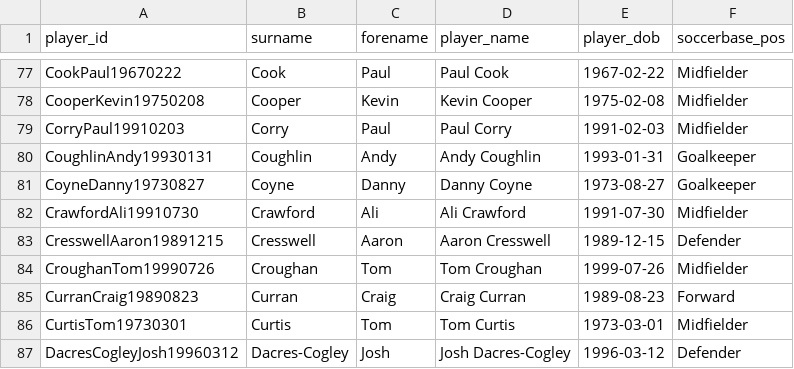
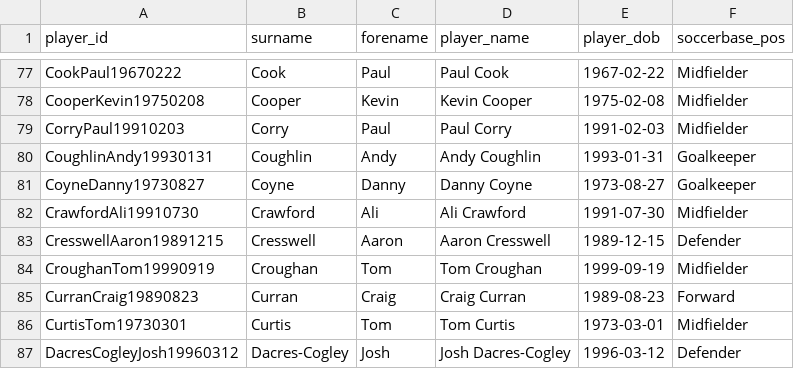
Before and after one commit to petebrown/wrangle-player-positions, a CSV file: output/soccerbase.csv, drawn as a sheet; only a part is shown, gaps mark what is left out.

```diff
--- a/output/soccerbase.csv
+++ b/output/soccerbase.csv
@@ -83,3 +83,3 @@ CrawfordAli19910730,Crawford,Ali,Ali Crawford,1991-07-30,Midfielder
 CresswellAaron19891215,Cresswell,Aaron,Aaron Cresswell,1989-12-15,Defender
-CroughanTom19990726,Croughan,Tom,Tom Croughan,1999-07-26,Midfielder
+CroughanTom19990919,Croughan,Tom,Tom Croughan,1999-09-19,Midfielder
 CurranCraig19890823,Curran,Craig,Craig Curran,1989-08-23,Forward
```
Also changed, not shown: output/player-positions.csv, 2 other files.
